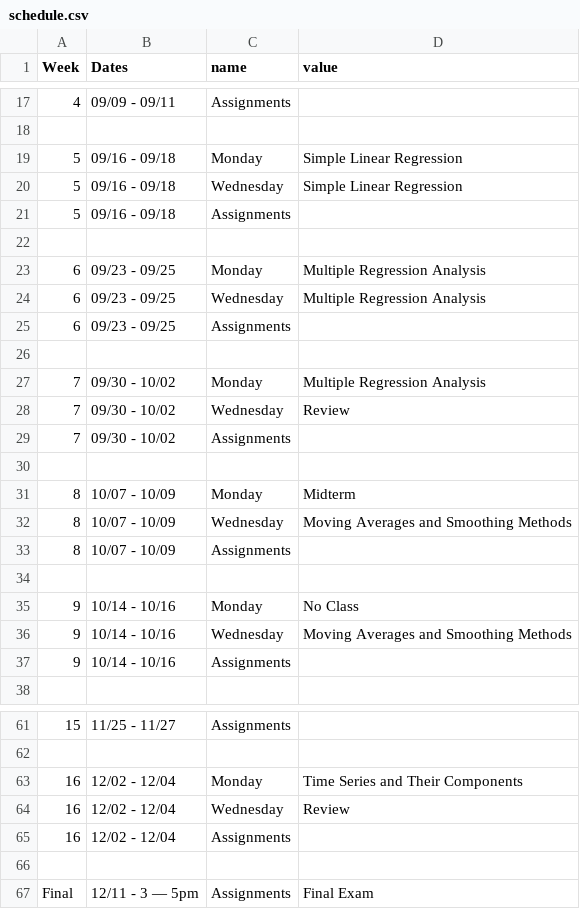
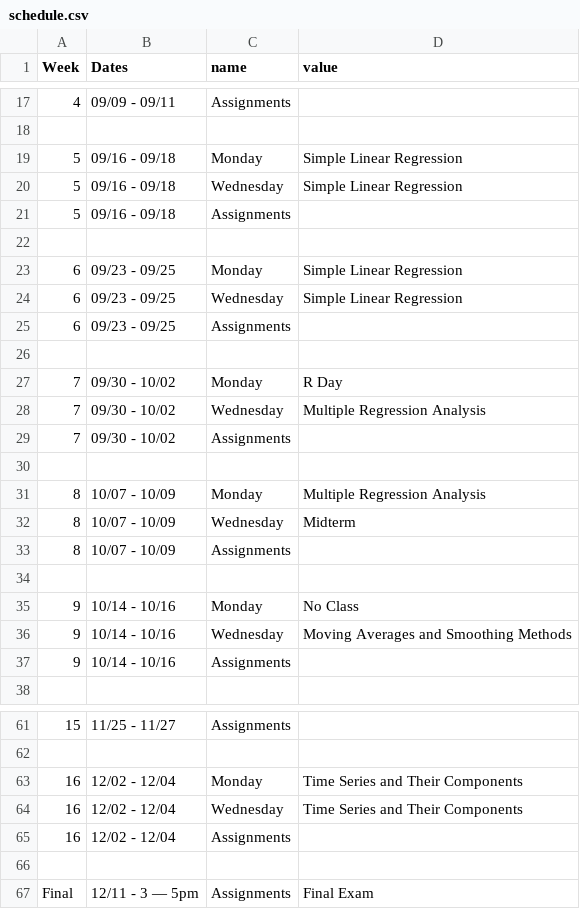
Before and after one commit to kylebutts/UARK_4753, a CSV file: Syllabus/schedule.csv, drawn as a sheet; only a part is shown, gaps mark what is left out; the diff covers the shown part only.

```diff
--- a/Syllabus/schedule.csv
+++ b/Syllabus/schedule.csv
@@ -22,12 +22,12 @@ Week,Dates,name,value
 
-6,09/23 - 09/25,Monday,Multiple Regression Analysis
-6,09/23 - 09/25,Wednesday,Multiple Regression Analysis
+6,09/23 - 09/25,Monday,Simple Linear Regression
+6,09/23 - 09/25,Wednesday,Simple Linear Regression
 6,09/23 - 09/25,Assignments,
 
-7,09/30 - 10/02,Monday,Multiple Regression Analysis
-7,09/30 - 10/02,Wednesday,Review
+7,09/30 - 10/02,Monday,R Day
+7,09/30 - 10/02,Wednesday,Multiple Regression Analysis
 7,09/30 - 10/02,Assignments,
 
-8,10/07 - 10/09,Monday,Midterm
-8,10/07 - 10/09,Wednesday,Moving Averages and Smoothing Methods
+8,10/07 - 10/09,Monday,Multiple Regression Analysis
+8,10/07 - 10/09,Wednesday,Midterm
 8,10/07 - 10/09,Assignments,
@@ -63,3 +63,3 @@ Week,Dates,name,value
 16,12/02 - 12/04,Monday,Time Series and Their Components
-16,12/02 - 12/04,Wednesday,Review
+16,12/02 - 12/04,Wednesday,Time Series and Their Components
 16,12/02 - 12/04,Assignments,
```
Also changed, not shown: 9 edited cells elsewhere in this file, 28 other files.
